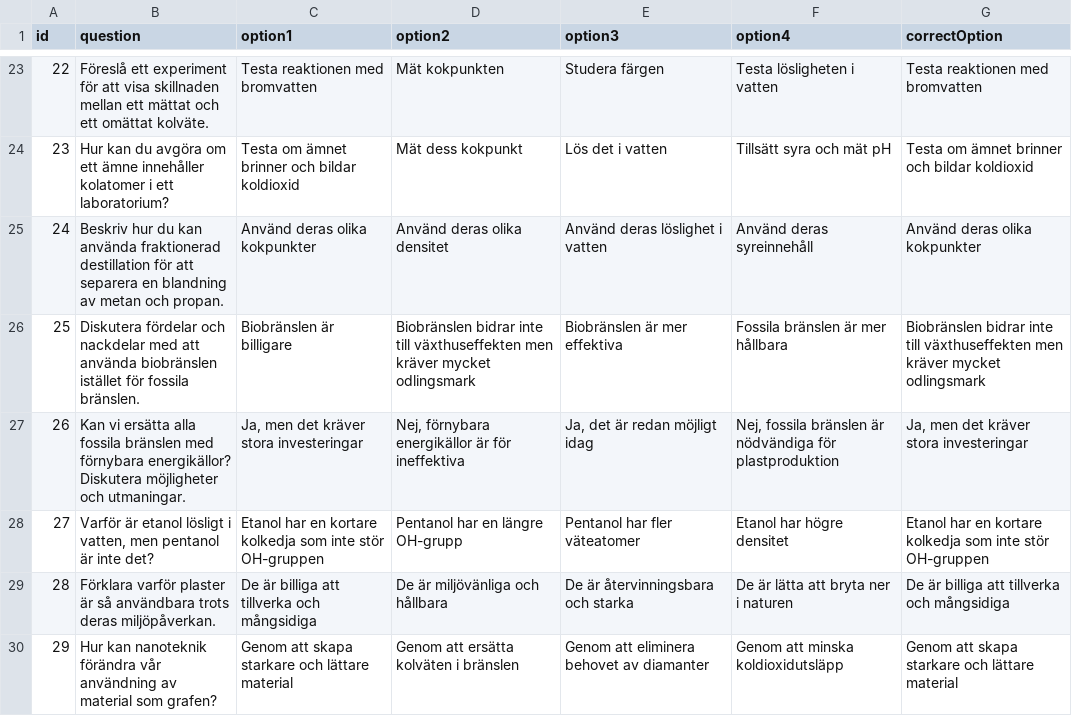
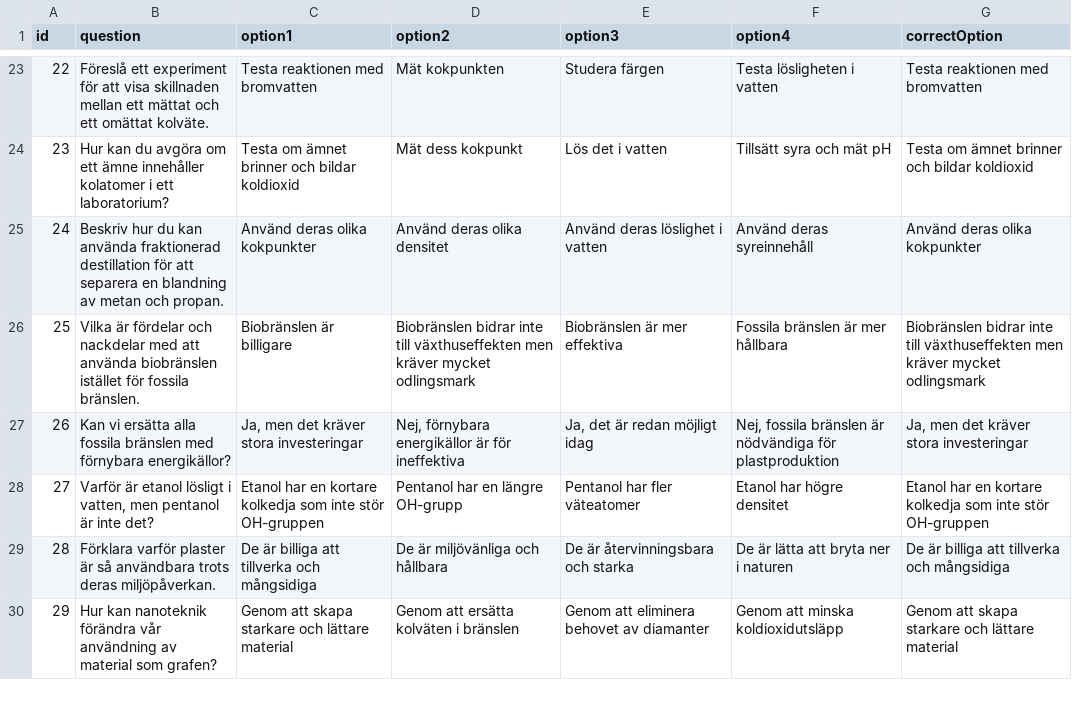
Before and after one commit to koestergbg/question-sets, a CSV file: chemistry_quiz.csv, drawn as a sheet; only a part is shown, gaps mark what is left out.

Commit message:
Update chemistry_quiz.csv

```diff
--- a/chemistry_quiz.csv
+++ b/chemistry_quiz.csv
@@ -25,4 +25,4 @@ id,question,option1,option2,option3,option4,correctOption
 24,"Beskriv hur du kan använda fraktionerad destillation för att separera en blandning av metan och propan.","Använd deras olika kokpunkter","Använd deras olika densitet","Använd deras löslighet i vatten","Använd deras syreinnehåll","Använd deras olika kokpunkter"
-25,"Diskutera fördelar och nackdelar med att använda biobränslen istället för fossila bränslen.","Biobränslen är billigare","Biobränslen bidrar inte till växthuseffekten men kräver mycket odlingsmark","Biobränslen är mer effektiva","Fossila bränslen är mer hållbara","Biobränslen bidrar inte till växthuseffekten men kräver mycket odlingsmark"
-26,"Kan vi ersätta alla fossila bränslen med förnybara energikällor? Diskutera möjligheter och utmaningar.","Ja, men det kräver stora investeringar","Nej, förnybara energikällor är för ineffektiva","Ja, det är redan möjligt idag","Nej, fossila bränslen är nödvändiga för plastproduktion","Ja, men det kräver stora investeringar"
+25,"Vilka är fördelar och nackdelar med att använda biobränslen istället för fossila bränslen.","Biobränslen är billigare","Biobränslen bidrar inte till växthuseffekten men kräver mycket odlingsmark","Biobränslen är mer effektiva","Fossila bränslen är mer hållbara","Biobränslen bidrar inte till växthuseffekten men kräver mycket odlingsmark"
+26,"Kan vi ersätta alla fossila bränslen med förnybara energikällor?","Ja, men det kräver stora investeringar","Nej, förnybara energikällor är för ineffektiva","Ja, det är redan möjligt idag","Nej, fossila bränslen är nödvändiga för plastproduktion","Ja, men det kräver stora investeringar"
 27,"Varför är etanol lösligt i vatten, men pentanol är inte det?","Etanol har en kortare kolkedja som inte stör OH-gruppen","Pentanol har en längre OH-grupp","Pentanol har fler väteatomer","Etanol har högre densitet","Etanol har en kortare kolkedja som inte stör OH-gruppen"
```
